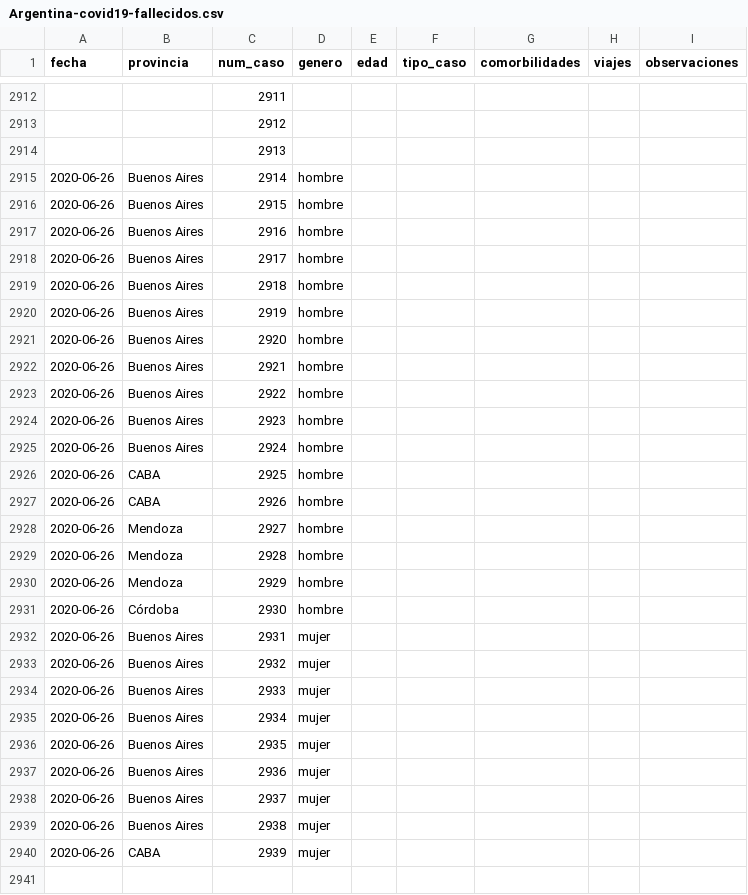
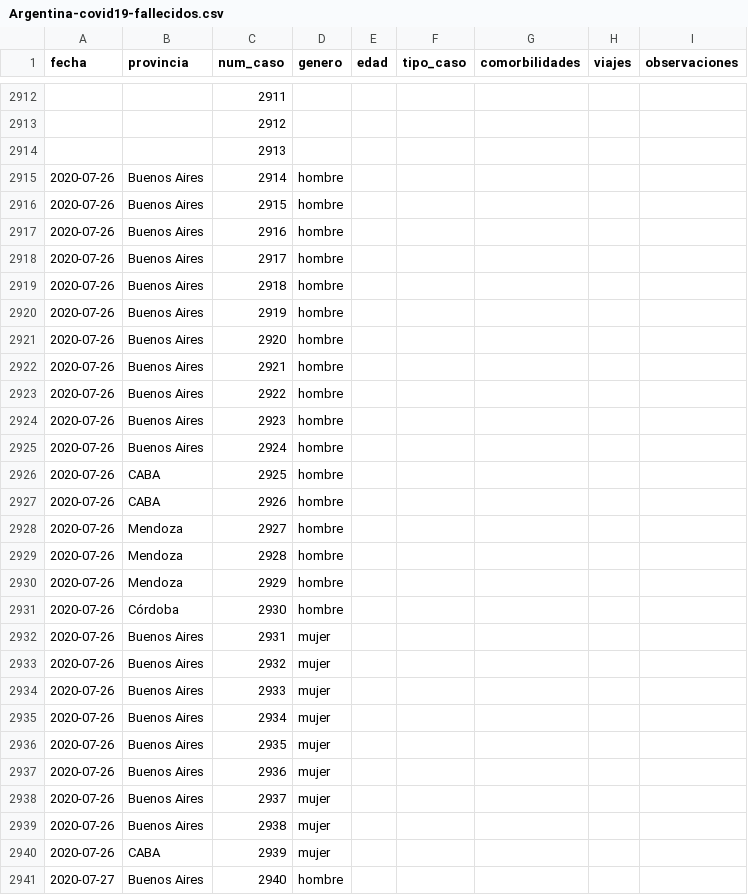
Before and after one commit to lucia15/Database-Covid19-Argentina, a CSV file: Argentina-covid19-fallecidos.csv, drawn as a sheet; only a part is shown, gaps mark what is left out; the diff covers the shown part only.

```diff
--- a/Argentina-covid19-fallecidos.csv
+++ b/Argentina-covid19-fallecidos.csv
@@ -2914,27 +2914,28 @@ fecha,provincia,num_caso,genero,edad,tipo_caso,comorbilidades,viajes,observacion
 ,,2913,,,,,,
-2020-06-26,Buenos Aires,2914,hombre,,,,,
-2020-06-26,Buenos Aires,2915,hombre,,,,,
-2020-06-26,Buenos Aires,2916,hombre,,,,,
-2020-06-26,Buenos Aires,2917,hombre,,,,,
-2020-06-26,Buenos Aires,2918,hombre,,,,,
-2020-06-26,Buenos Aires,2919,hombre,,,,,
-2020-06-26,Buenos Aires,2920,hombre,,,,,
-2020-06-26,Buenos Aires,2921,hombre,,,,,
-2020-06-26,Buenos Aires,2922,hombre,,,,,
-2020-06-26,Buenos Aires,2923,hombre,,,,,
-2020-06-26,Buenos Aires,2924,hombre,,,,,
-2020-06-26,CABA,2925,hombre,,,,,
-2020-06-26,CABA,2926,hombre,,,,,
-2020-06-26,Mendoza,2927,hombre,,,,,
-2020-06-26,Mendoza,2928,hombre,,,,,
-2020-06-26,Mendoza,2929,hombre,,,,,
-2020-06-26,Córdoba,2930,hombre,,,,,
-2020-06-26,Buenos Aires,2931,mujer,,,,,
-2020-06-26,Buenos Aires,2932,mujer,,,,,
-2020-06-26,Buenos Aires,2933,mujer,,,,,
-2020-06-26,Buenos Aires,2934,mujer,,,,,
-2020-06-26,Buenos Aires,2935,mujer,,,,,
-2020-06-26,Buenos Aires,2936,mujer,,,,,
-2020-06-26,Buenos Aires,2937,mujer,,,,,
-2020-06-26,Buenos Aires,2938,mujer,,,,,
-2020-06-26,CABA,2939,mujer,,,,,
+2020-07-26,Buenos Aires,2914,hombre,,,,,
+2020-07-26,Buenos Aires,2915,hombre,,,,,
+2020-07-26,Buenos Aires,2916,hombre,,,,,
+2020-07-26,Buenos Aires,2917,hombre,,,,,
+2020-07-26,Buenos Aires,2918,hombre,,,,,
+2020-07-26,Buenos Aires,2919,hombre,,,,,
+2020-07-26,Buenos Aires,2920,hombre,,,,,
+2020-07-26,Buenos Aires,2921,hombre,,,,,
+2020-07-26,Buenos Aires,2922,hombre,,,,,
+2020-07-26,Buenos Aires,2923,hombre,,,,,
+2020-07-26,Buenos Aires,2924,hombre,,,,,
+2020-07-26,CABA,2925,hombre,,,,,
+2020-07-26,CABA,2926,hombre,,,,,
+2020-07-26,Mendoza,2927,hombre,,,,,
+2020-07-26,Mendoza,2928,hombre,,,,,
+2020-07-26,Mendoza,2929,hombre,,,,,
+2020-07-26,Córdoba,2930,hombre,,,,,
+2020-07-26,Buenos Aires,2931,mujer,,,,,
+2020-07-26,Buenos Aires,2932,mujer,,,,,
+2020-07-26,Buenos Aires,2933,mujer,,,,,
+2020-07-26,Buenos Aires,2934,mujer,,,,,
+2020-07-26,Buenos Aires,2935,mujer,,,,,
+2020-07-26,Buenos Aires,2936,mujer,,,,,
+2020-07-26,Buenos Aires,2937,mujer,,,,,
+2020-07-26,Buenos Aires,2938,mujer,,,,,
+2020-07-26,CABA,2939,mujer,,,,,
+2020-07-27,Buenos Aires,2940,hombre,,,,,
```
Also changed, not shown: 16 added rows elsewhere in this file, Argentina-covid19.csv.
